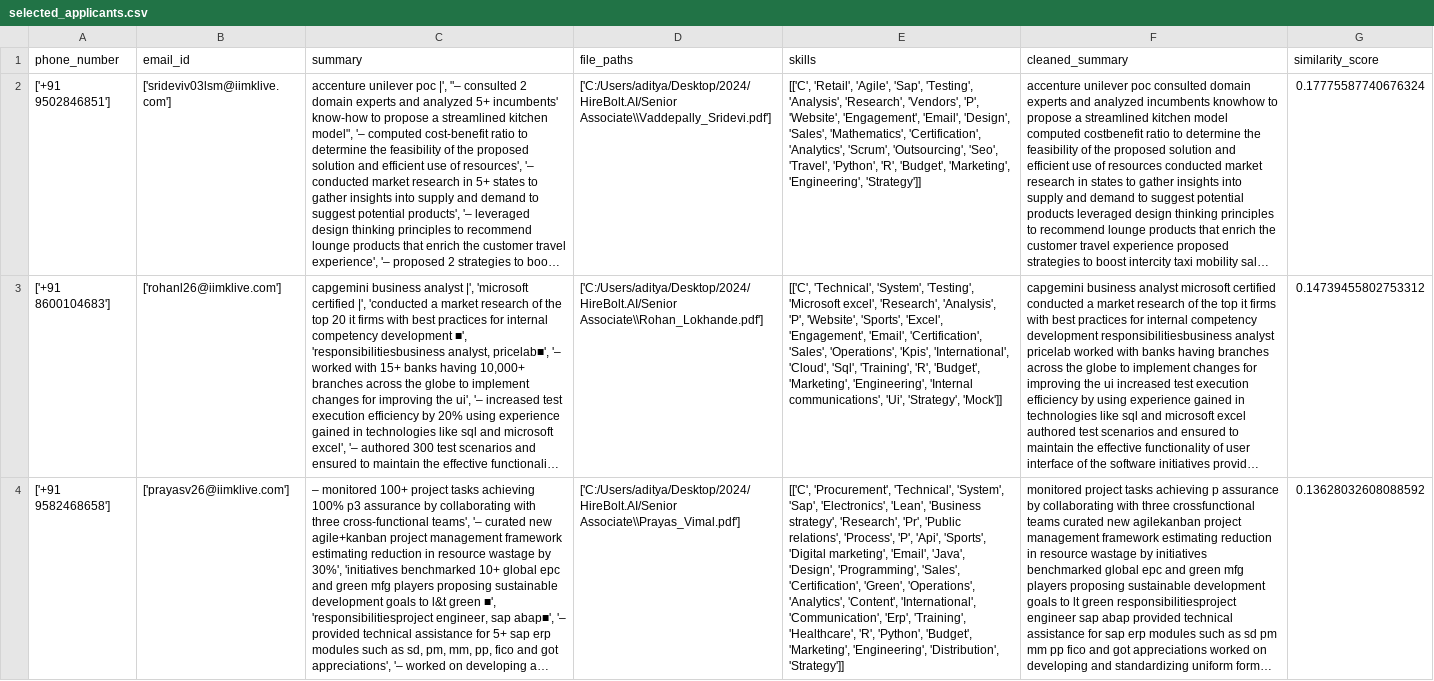
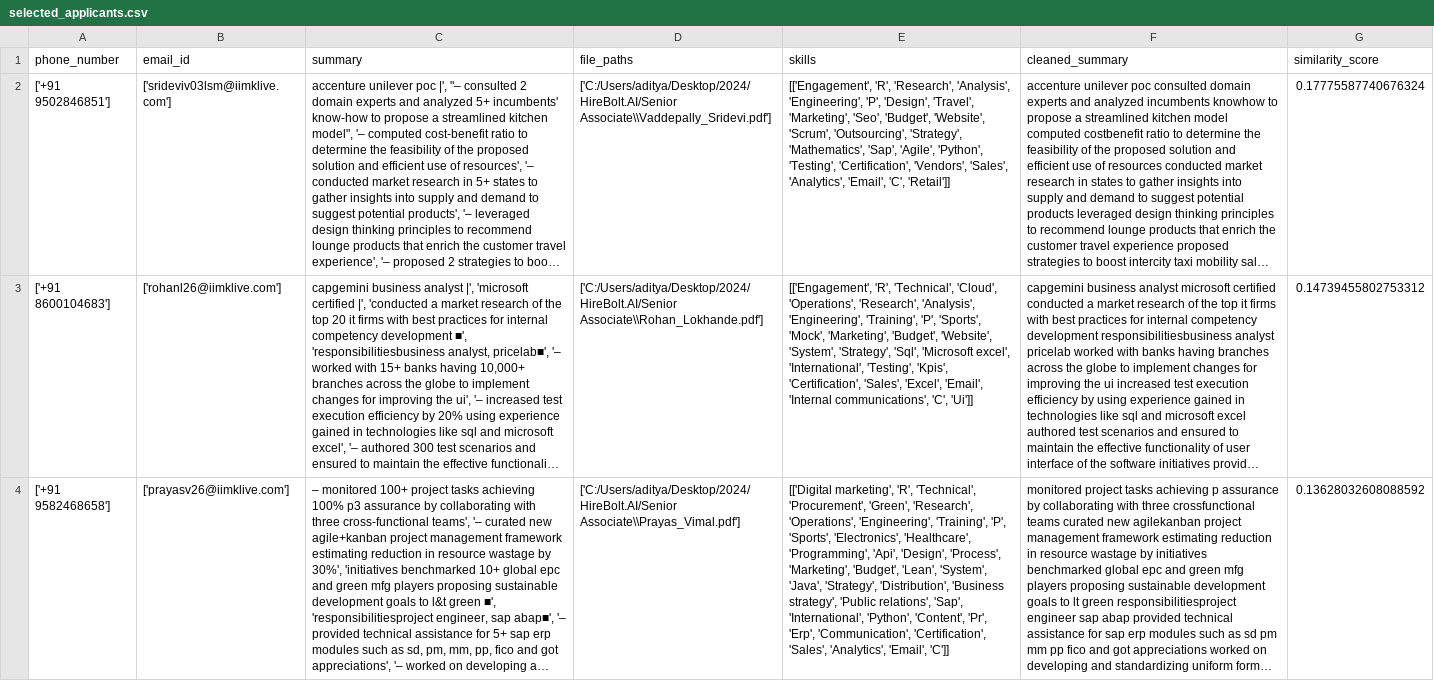
Before and after one commit to aditya699/HireBolt.AI, a CSV file: POC/src/app/selected_applicants.csv, drawn as a sheet; long unchanged cells end in …; the diff names each change by its address in the sheet, - before the commit and + after, or states it on an @@ line.

```diff
--- a/POC/src/app/selected_applicants.csv
+++ b/POC/src/app/selected_applicants.csv
-E2 (skills): [['C', 'Retail', 'Agile', 'Sap', 'Testing', 'Analysis', 'Research', 'Vendors', 'P', 'Website', 'Engagement', 'Email', 'Design', 'Sales', 'Mathematics', 'Certification', 'Analytics', 'Scrum', 'Outsourcing', 'Seo', 'Travel', 'Python', 'R', 'Budget', 'Marketing', 'Engineering', 'Strategy']]
+E2 (skills): [['Engagement', 'R', 'Research', 'Analysis', 'Engineering', 'P', 'Design', 'Travel', 'Marketing', 'Seo', 'Budget', 'Website', 'Scrum', 'Outsourcing', 'Strategy', 'Mathematics', 'Sap', 'Agile', 'Python', 'Testing', 'Certification', 'Vendors', 'Sales', 'Analytics', 'Email', 'C', 'Retail']]
-E3 (skills): [['C', 'Technical', 'System', 'Testing', 'Microsoft excel', 'Research', 'Analysis', 'P', 'Website', 'Sports', 'Excel', 'Engagement', 'Email', 'Certification', 'Sales', 'Operations', 'Kpis', 'International', 'Cloud', 'Sql', 'Training', 'R', 'Budget', 'Marketing', 'Engineering', 'Internal communications', 'Ui', 'Strategy', 'Mock']]
+E3 (skills): [['Engagement', 'R', 'Technical', 'Cloud', 'Operations', 'Research', 'Analysis', 'Engineering', 'Training', 'P', 'Sports', 'Mock', 'Marketing', 'Budget', 'Website', 'System', 'Strategy', 'Sql', 'Microsoft excel', 'International', 'Testing', 'Kpis', 'Certification', 'Sales', 'Excel', 'Email', 'Internal communications', 'C', 'Ui']]
-E4 (skills): [['C', 'Procurement', 'Technical', 'System', 'Sap', 'Electronics', 'Lean', 'Business strategy', 'Research', 'Pr', 'Public relations', 'Process', 'P', 'Api', 'Sports', 'Digital marketing', 'Email', 'Java', 'Design', 'Programming', 'Sales', 'Certification', 'Green', 'Operations', 'Analytics', 'Content', 'International', 'Communication', 'Erp', 'Training', 'Healthcare', 'R', 'Python', 'Budget', 'Marketing', 'Engineering', 'Distribution', 'Strategy']]
+E4 (skills): [['Digital marketing', 'R', 'Technical', 'Procurement', 'Green', 'Research', 'Operations', 'Engineering', 'Training', 'P', 'Sports', 'Electronics', 'Healthcare', 'Programming', 'Api', 'Design', 'Process', 'Marketing', 'Budget', 'Lean', 'System', 'Java', 'Strategy', 'Distribution', 'Business strategy', 'Public relations', 'Sap', 'International', 'Python', 'Content', 'Pr', 'Erp', 'Communication', 'Certification', 'Sales', 'Analytics', 'Email', 'C']]
```
Also changed, not shown: POC/src/app/Candidates.csv, 4 other files.
